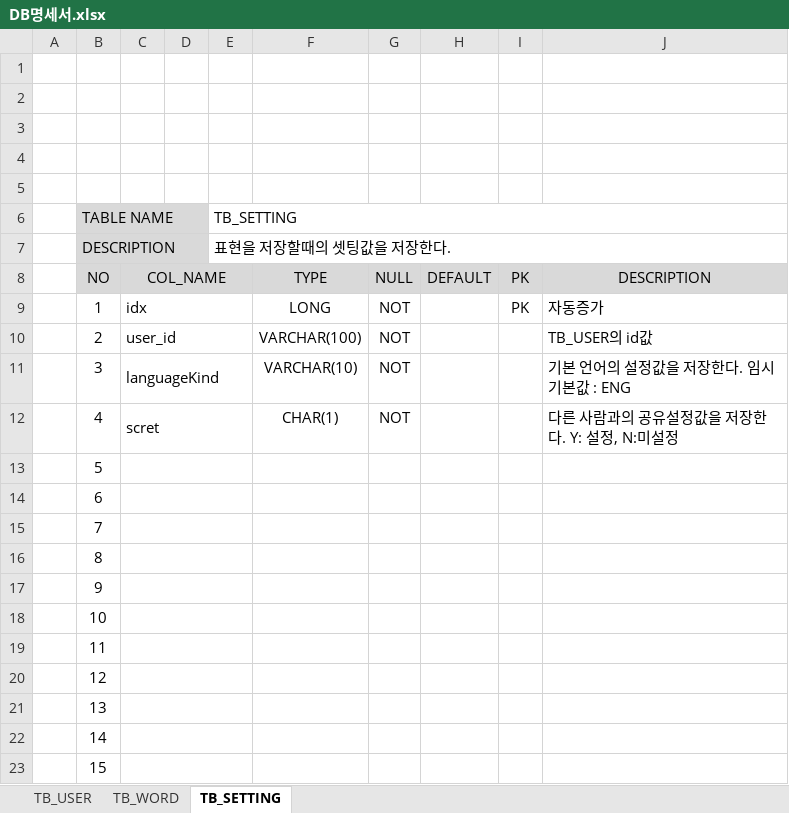
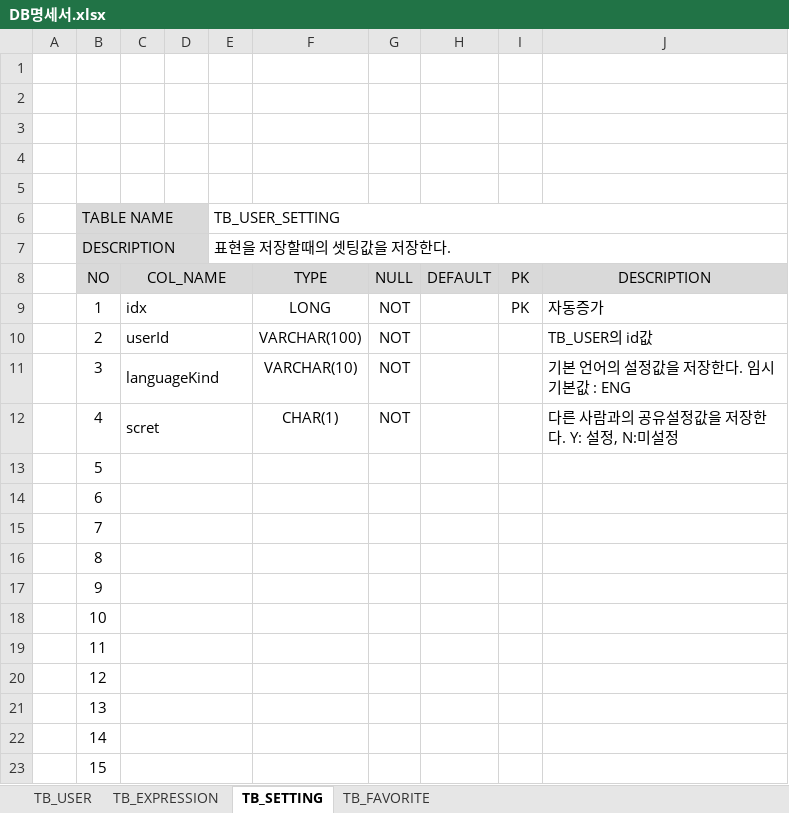
Before and after one commit to Breezer-SpeakingNote/speakingnote, an Excel workbook: doc/DB명세서.xlsx, sheet TB_SETTING, drawn as a sheet; values as stored, in another font and other column widths than the file's, no borders; the diff names each change by its address in the sheet, - before the commit and + after, or states it on an @@ line.

```diff
--- a/doc/DB명세서.xlsx (sheet TB_SETTING)
+++ b/doc/DB명세서.xlsx (sheet TB_SETTING)
-sheet tab: TB_WORD
+sheet tab: TB_EXPRESSION
+sheet tab: TB_FAVORITE
-E6: TB_SETTING
+E6: TB_USER_SETTING
-C10: user_id
+C10: userId
```
Also changed, not shown: sheet TB_USER, sheet TB_EXPRESSION, 22 other files.
